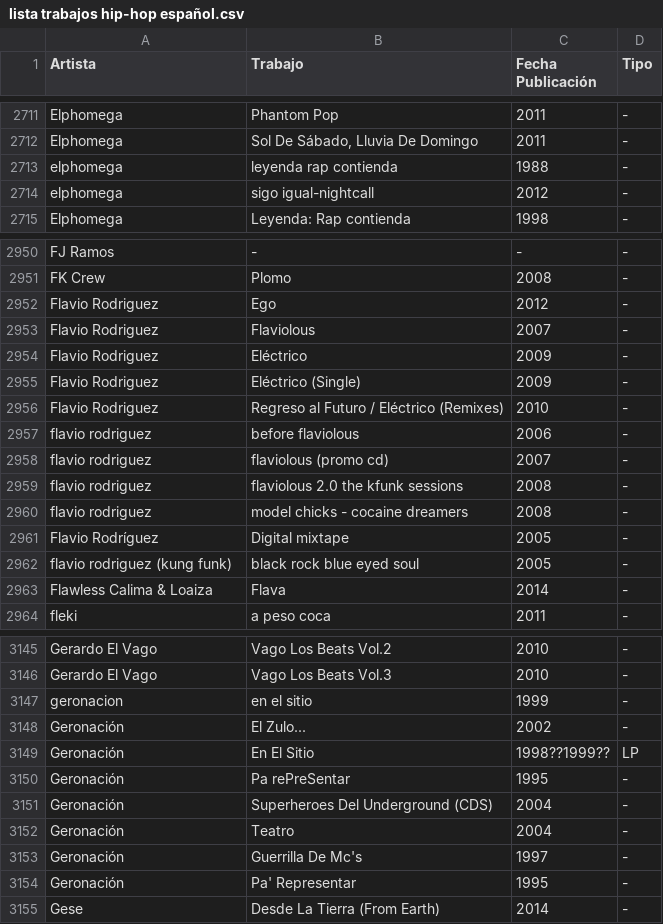
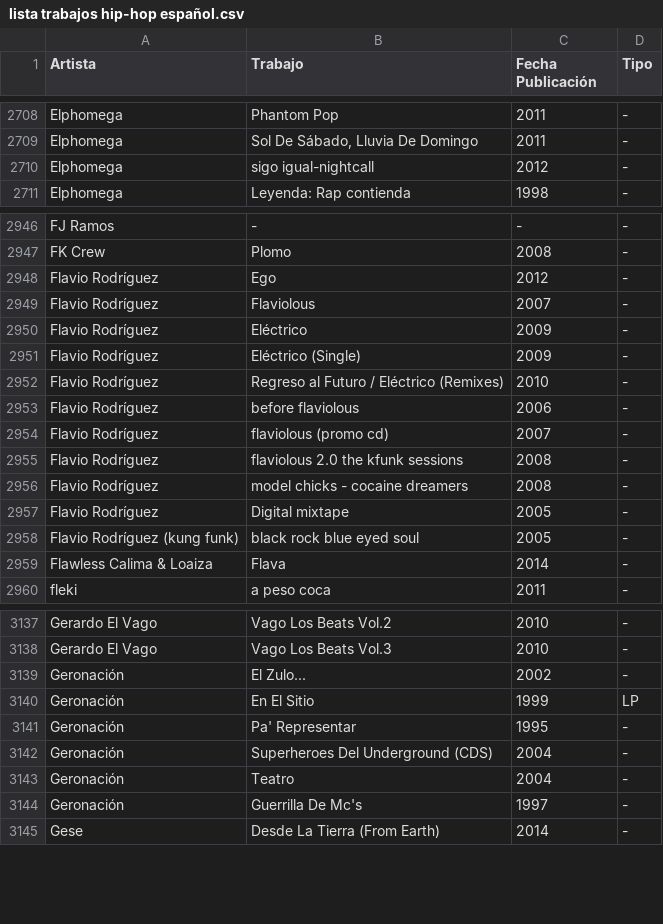
Before and after one commit to ctRl-ES/spanish_hip-hop, a CSV file: lista trabajos hip-hop español.csv, drawn as a sheet; only a part is shown, gaps mark what is left out; the diff covers the shown part only.

Commit message:
Eliminados duplicados y corrección mayúsculas again

```diff
--- a/lista trabajos hip-hop español.csv
+++ b/lista trabajos hip-hop español.csv
@@ -2712,4 +2709,3 @@
 "Elphomega";"Sol De Sábado, Lluvia De Domingo";"2011";"-"
-"elphomega";"leyenda rap contienda";"1988";"-"
-"elphomega";"sigo igual-nightcall";"2012";"-"
+"Elphomega";"sigo igual-nightcall";"2012";"-"
 "Elphomega ";"Leyenda: Rap contienda";"1998";"-"
@@ -2951,13 +2947,13 @@
 "FK Crew";"Plomo";"2008";"-"
-"Flavio Rodriguez";"Ego";"2012";"-"
-"Flavio Rodriguez";"Flaviolous";"2007";"-"
-"Flavio Rodriguez";"Eléctrico";"2009";"-"
-"Flavio Rodriguez";"Eléctrico (Single)";"2009";"-"
-"Flavio Rodriguez";"Regreso al Futuro / Eléctrico (Remixes)";"2010";"-"
-"flavio rodriguez";"before flaviolous";"2006";"-"
-"flavio rodriguez";"flaviolous (promo cd)";"2007";"-"
-"flavio rodriguez";"flaviolous 2.0 the kfunk sessions";"2008";"-"
-"flavio rodriguez";"model chicks - cocaine dreamers";"2008";"-"
+"Flavio Rodríguez";"Ego";"2012";"-"
+"Flavio Rodríguez";"Flaviolous";"2007";"-"
+"Flavio Rodríguez";"Eléctrico";"2009";"-"
+"Flavio Rodríguez";"Eléctrico (Single)";"2009";"-"
+"Flavio Rodríguez";"Regreso al Futuro / Eléctrico (Remixes)";"2010";"-"
+"Flavio Rodríguez";"before flaviolous";"2006";"-"
+"Flavio Rodríguez";"flaviolous (promo cd)";"2007";"-"
+"Flavio Rodríguez";"flaviolous 2.0 the kfunk sessions";"2008";"-"
+"Flavio Rodríguez";"model chicks - cocaine dreamers";"2008";"-"
 "Flavio Rodríguez";"Digital mixtape";"2005";"-"
-"flavio rodriguez (kung funk)";"black rock blue eyed soul";"2005";"-"
+"Flavio Rodríguez (kung funk)";"black rock blue eyed soul";"2005";"-"
 "Flawless Calima & Loaiza";"Flava";"2014";"-"
@@ -3146,6 +3138,5 @@
 "Gerardo El Vago";"Vago Los Beats Vol.3";"2010";"-"
-"geronacion";"en el sitio";"1999";"-"
 "Geronación";"El Zulo...";"2002";"-"
-"Geronación";"En El Sitio";"1998??1999??";"LP"
-"Geronación";"Pa rePreSentar";"1995";"-"
+"Geronación";"En El Sitio";"1999";"LP"
+"Geronación";"Pa' Representar";"1995";"-"
 "Geronación";"Superheroes Del Underground (CDS)";"2004";"-"
@@ -3153,3 +3144,2 @@
 "Geronación";"Guerrilla De Mc's";"1997";"-"
-"Geronación";"Pa' Representar";"1995";"-"
 "Gese";"Desde La Tierra (From Earth)";"2014";"-"
```
Also changed, not shown: 11 removed rows and 58 edited cells elsewhere in this file.
